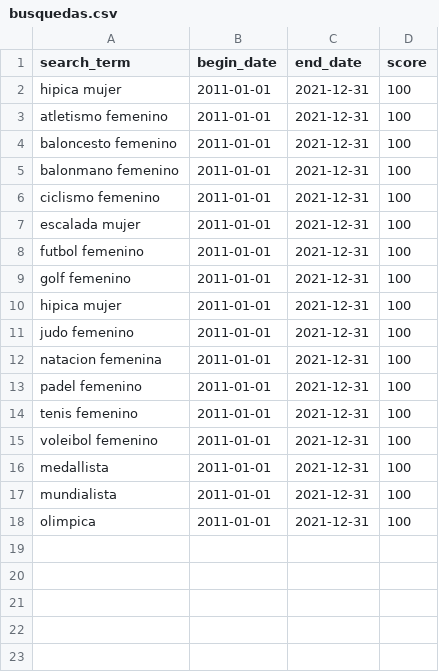
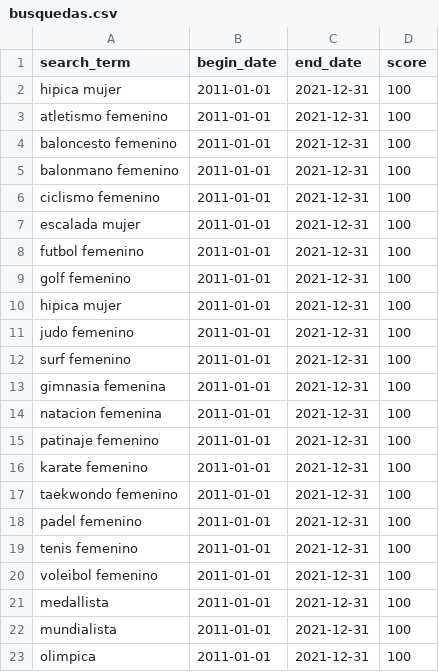
Before and after one commit to enprava/mynewscrap, a CSV file: src/busquedas.csv, drawn as a sheet; the diff names each change by its address in the sheet, - before the commit and + after, or states it on an @@ line.

```diff
--- a/src/busquedas.csv
+++ b/src/busquedas.csv
+row 12: surf femenino | 2011-01-01 | 2021-12-31 | 100
+row 13: gimnasia femenina | 2011-01-01 | 2021-12-31 | 100
+row 15: patinaje femenino | 2011-01-01 | 2021-12-31 | 100
+row 16: karate femenino | 2011-01-01 | 2021-12-31 | 100
+row 17: taekwondo femenino | 2011-01-01 | 2021-12-31 | 100
```
Also changed, not shown: 7 other files.
